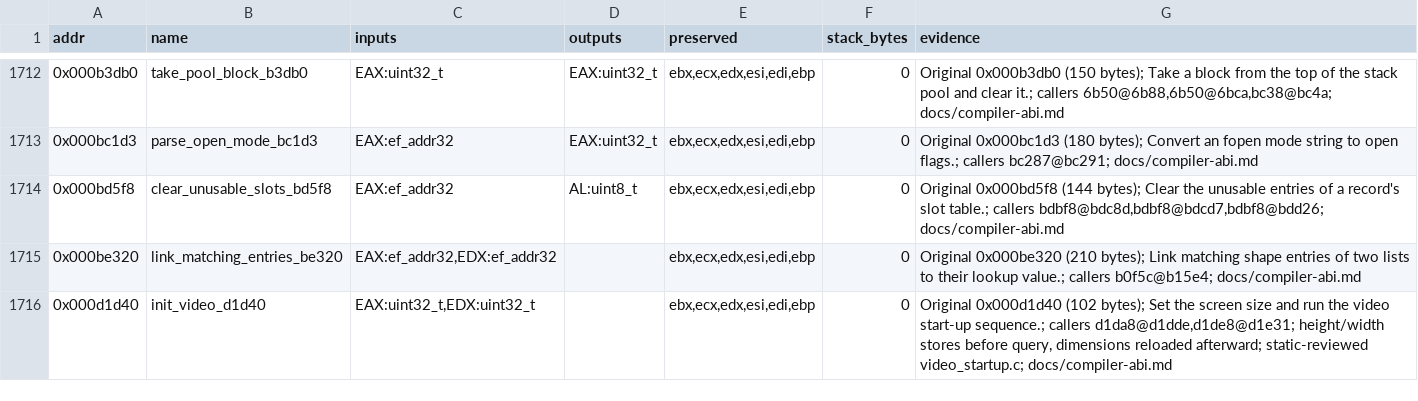
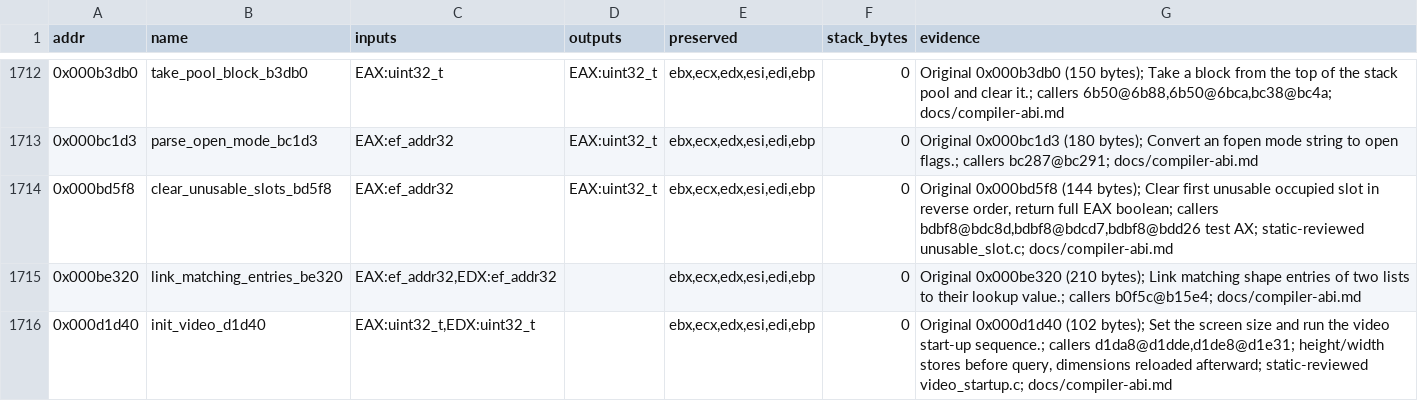
Before and after one commit to Grumbel/ef2000-port, a TSV file: decomp/symbols/signatures.tsv, drawn as a sheet; only a part is shown, gaps mark what is left out.

```diff
--- a/decomp/symbols/signatures.tsv
+++ b/decomp/symbols/signatures.tsv
@@ -1713,3 +1713,3 @@ addr	name	inputs	outputs	preserved	stack_bytes	evidence
 0x000bc1d3	parse_open_mode_bc1d3	EAX:ef_addr32	EAX:uint32_t	ebx,ecx,edx,esi,edi,ebp	0	Original 0x000bc1d3 (180 bytes); Convert an fopen mode string to open flags.; callers bc287@bc291; docs/compiler-abi.md
-0x000bd5f8	clear_unusable_slots_bd5f8	EAX:ef_addr32	AL:uint8_t	ebx,ecx,edx,esi,edi,ebp	0	Original 0x000bd5f8 (144 bytes); Clear the unusable entries of a record's slot table.; callers bdbf8@bdc8d,bdbf8@bdcd7,bdbf8@bdd26; docs/compiler-abi.md
+0x000bd5f8	clear_unusable_slots_bd5f8	EAX:ef_addr32	EAX:uint32_t	ebx,ecx,edx,esi,edi,ebp	0	Original 0x000bd5f8 (144 bytes); Clear first unusable occupied slot in reverse order, return full EAX boolean; callers bdbf8@bdc8d,bdbf8@bdcd7,bdbf8@bdd26 test AX; static-reviewed unusable_slot.c; docs/compiler-abi.md
 0x000be320	link_matching_entries_be320	EAX:ef_addr32,EDX:ef_addr32		ebx,ecx,edx,esi,edi,ebp	0	Original 0x000be320 (210 bytes); Link matching shape entries of two lists to their lookup value.; callers b0f5c@b15e4; docs/compiler-abi.md
```
Also changed, not shown: 6 other files.
